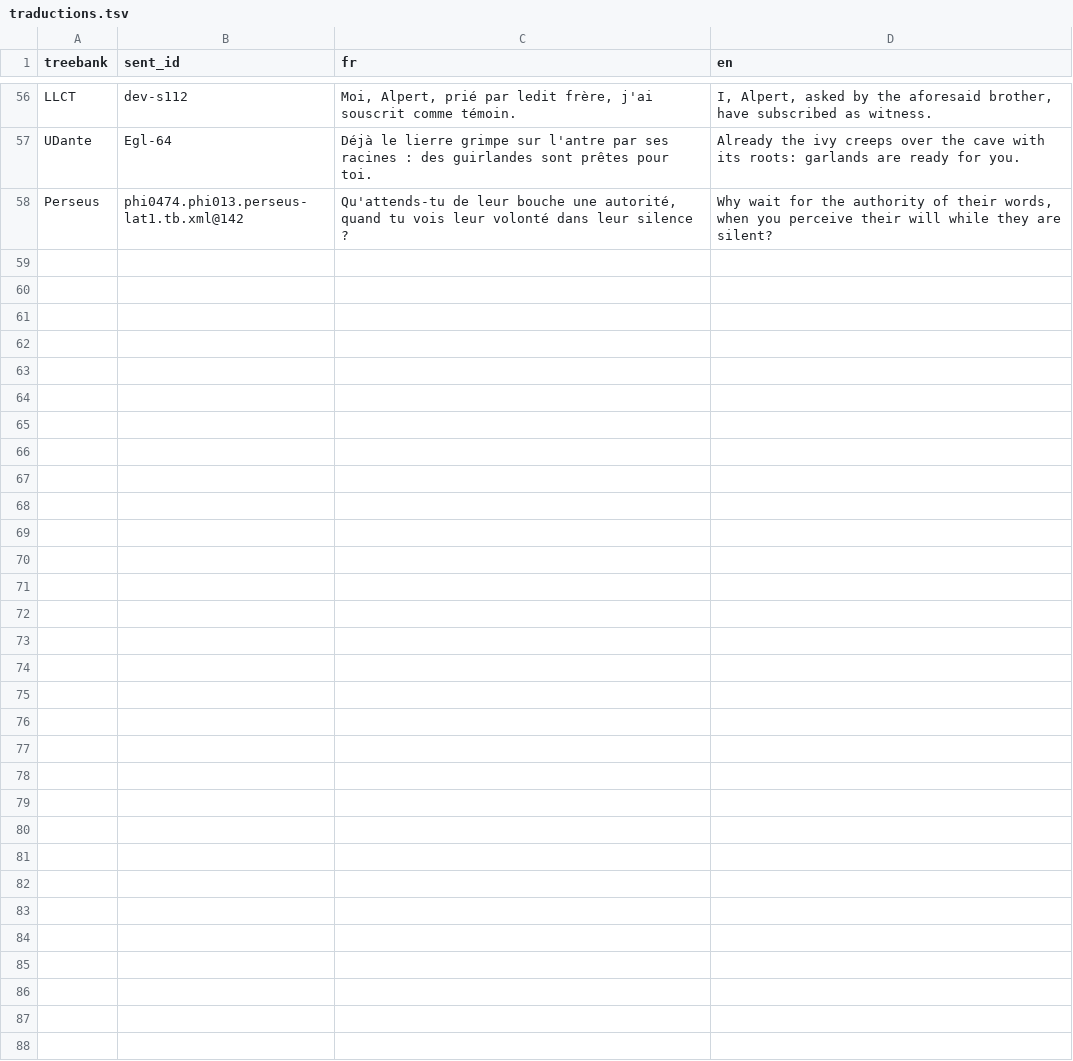
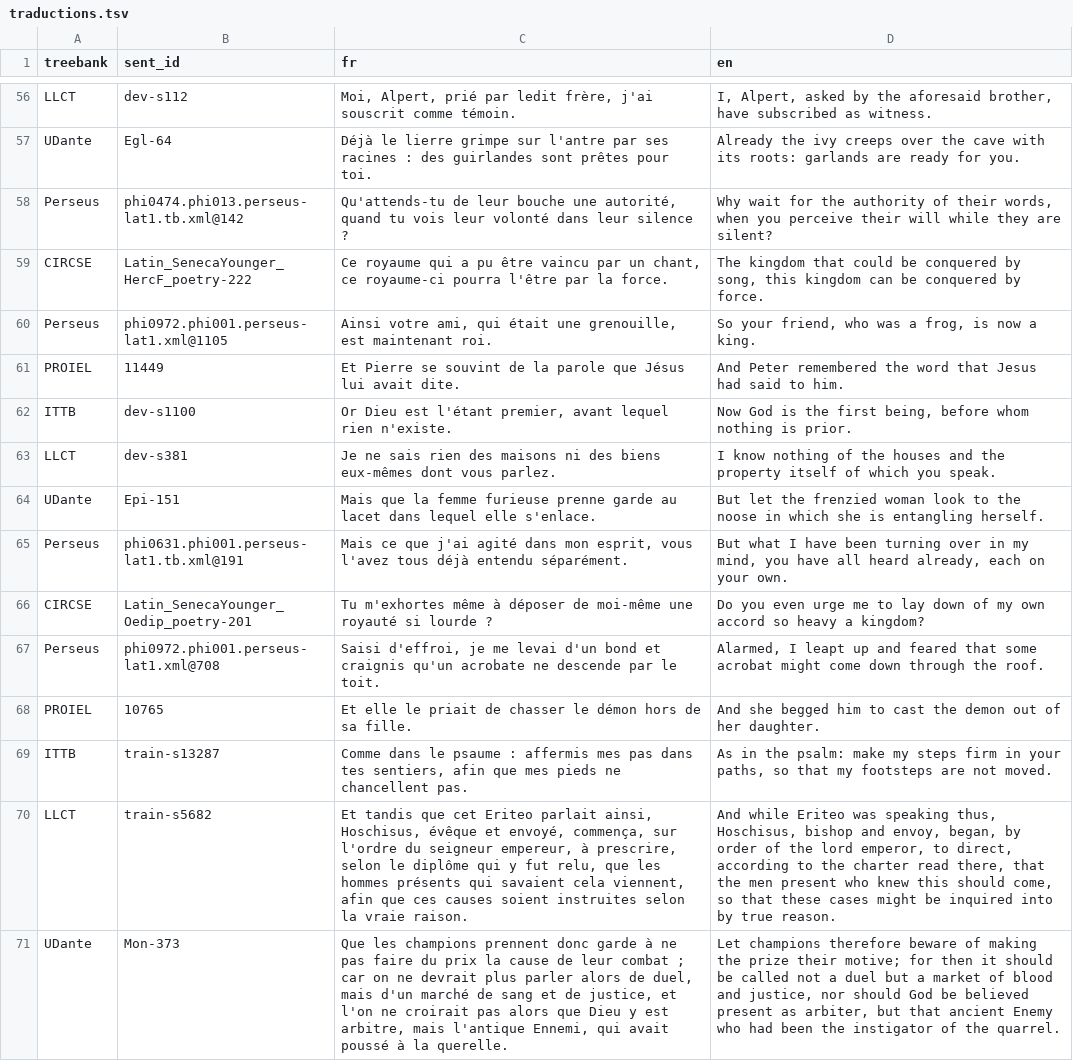
Before and after one commit to jderet/regulae-latine-adnotandi, a TSV file: scripts/traductions.tsv, drawn as a sheet; only a part is shown, gaps mark what is left out; the diff names each change by its address in the sheet, - before the commit and + after, or states it on an @@ line.

```diff
--- a/scripts/traductions.tsv
+++ b/scripts/traductions.tsv
+row 59: CIRCSE | Latin_SenecaYounger_HercF_poetry-222 | Ce royaume qui a pu être vaincu par un chant, ce royaume-ci pourra l'être par la force. | The kingdom that could be conquered by song, this kingdom can be conquered by force.
+row 60: Perseus | phi0972.phi001.perseus-lat1.xml@1105 | Ainsi votre ami, qui était une grenouille, est maintenant roi. | So your friend, who was a frog, is now a king.
+row 61: PROIEL | 11449 | Et Pierre se souvint de la parole que Jésus lui avait dite. | And Peter remembered the word that Jesus had said to him.
+row 62: ITTB | dev-s1100 | Or Dieu est l'étant premier, avant lequel rien n'existe. | Now God is the first being, before whom nothing is prior.
+row 63: LLCT | dev-s381 | Je ne sais rien des maisons ni des biens eux-mêmes dont vous parlez. | I know nothing of the houses and the property itself of which you speak.
+row 64: UDante | Epi-151 | Mais que la femme furieuse prenne garde au lacet dans lequel elle s'enlace. | But let the frenzied woman look to the noose in which she is entangling herself.
+row 65: Perseus | phi0631.phi001.perseus-lat1.tb.xml@191 | Mais ce que j'ai agité dans mon esprit, vous l'avez tous déjà entendu séparément. | But what I have been turning over in my mind, you have all heard already, each on your own.
+row 66: CIRCSE | Latin_SenecaYounger_Oedip_poetry-201 | Tu m'exhortes même à déposer de moi-même une royauté si lourde ? | Do you even urge me to lay down of my own accord so heavy a kingdom?
+row 67: Perseus | phi0972.phi001.perseus-lat1.xml@708 | Saisi d'effroi, je me levai d'un bond et craignis qu'un acrobate ne descende par le toit. | Alarmed, I leapt up and feared that some acrobat might come down through the roof.
+row 68: PROIEL | 10765 | Et elle le priait de chasser le démon hors de sa fille. | And she begged him to cast the demon out of her daughter.
+row 69: ITTB | train-s13287 | Comme dans le psaume : affermis mes pas dans tes sentiers, afin que mes pieds ne chancellent pas. | As in the psalm: make my steps firm in your paths, so that my footsteps are not moved.
+row 70: LLCT | train-s5682 | Et tandis que cet Eriteo parlait ainsi, Hoschisus, évêque et envoyé, commença, sur l'ordre du seigneur empereur, à prescrire, selon le diplôme qui y fut relu, que les hommes présents qui savaient cela viennent, afin que ces causes soient instruites selon la vraie raison. | And while Eriteo was speaking thus, Hoschisus, bishop and envoy, began, by order of the lord emperor, to direct, according to the charter read there, that the men present who knew this should come, so that these cases might be inquired into by true reason.
+row 71: UDante | Mon-373 | Que les champions prennent donc garde à ne pas faire du prix la cause de leur combat ; car on ne devrait plus parler alors de duel, mais d'un marché de sang et de justice, et l'on ne croirait pas alors que Dieu y est arbitre, mais l'antique Ennemi, qui avait poussé à la querelle. | Let champions therefore beware of making the prize their motive; for then it should be called not a duel but a market of blood and justice, nor should God be believed present as arbiter, but that ancient Enemy who had been the instigator of the quarrel.
```
Also changed, not shown: 24 other files.
